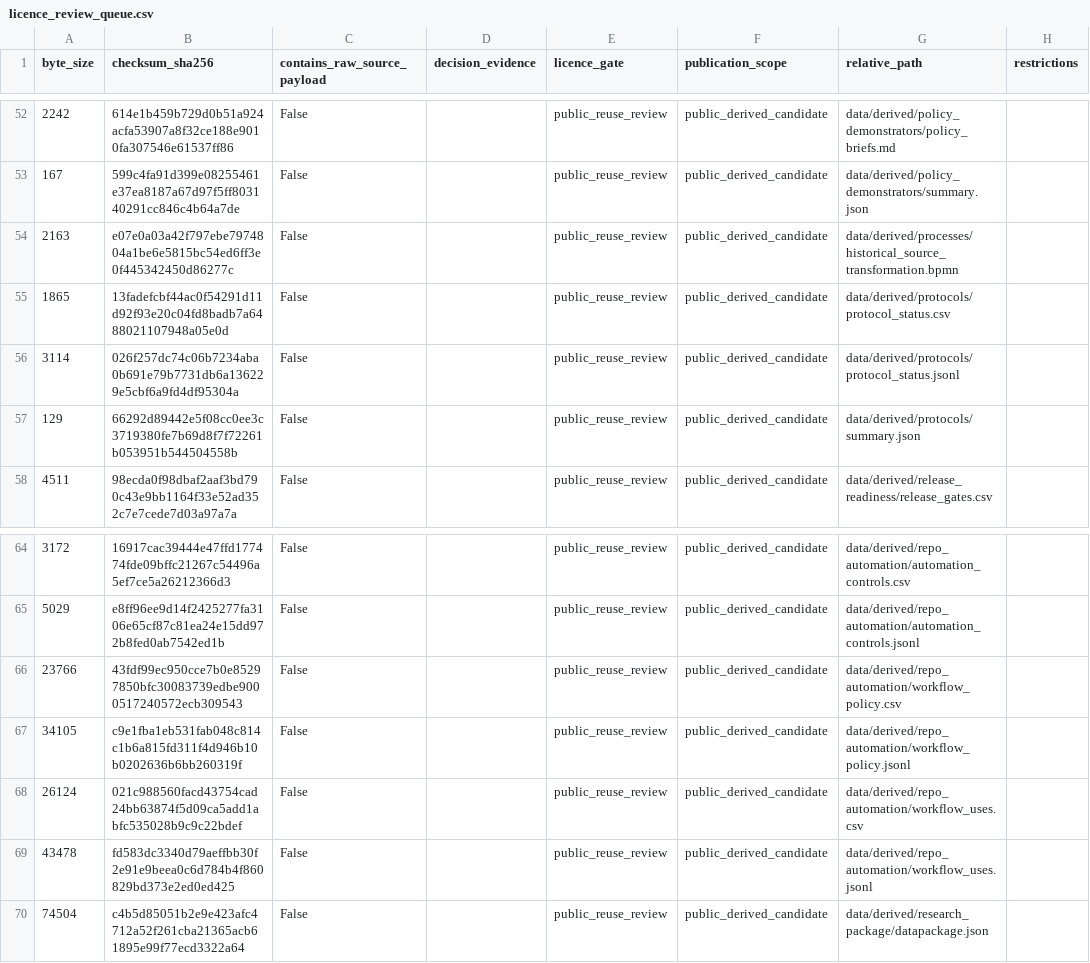
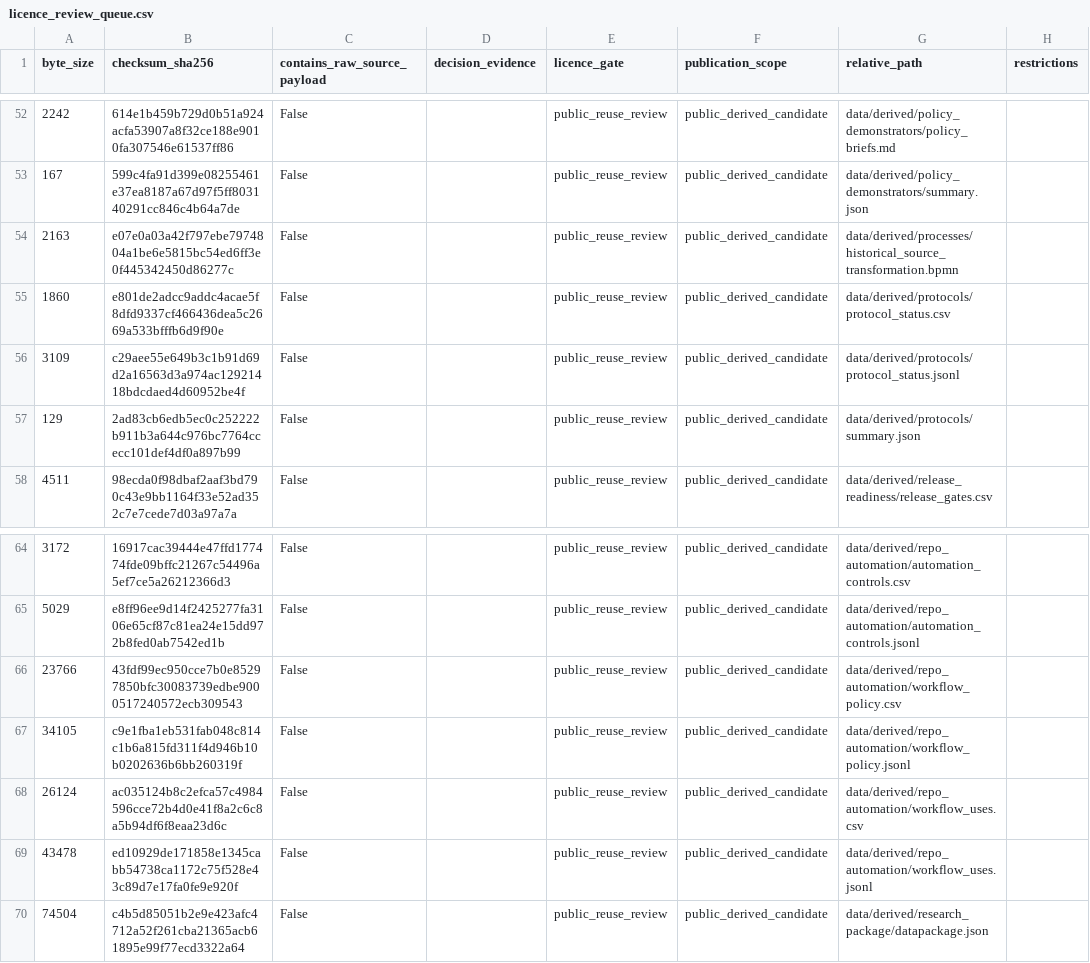
Before and after one commit to edithatogo/reimbursement-atlas, a CSV file: data/derived/licence_review/licence_review_queue.csv, drawn as a sheet; only a part is shown, gaps mark what is left out; the diff names each change by its address in the sheet, - before the commit and + after, or states it on an @@ line.

Commit message:
Advance prepublication OSF and licence gates

```diff
--- a/data/derived/licence_review/licence_review_queue.csv
+++ b/data/derived/licence_review/licence_review_queue.csv
-A55 (byte_size): 1865
+A55 (byte_size): 1860
-B55 (checksum_sha256): 13fadefcbf44ac0f54291d11d92f93e20c04fd8badb7a6488021107948a05e0d
+B55 (checksum_sha256): e801de2adcc9addc4acae5f8dfd9337cf466436dea5c2669a533bfffb6d9f90e
-A56 (byte_size): 3114
+A56 (byte_size): 3109
-B56 (checksum_sha256): 026f257dc74c06b7234aba0b691e79b7731db6a136229e5cbf6a9fd4df95304a
+B56 (checksum_sha256): c29aee55e649b3c1b91d69d2a16563d3a974ac12921418bdcdaed4d60952be4f
-B57 (checksum_sha256): 66292d89442e5f08cc0ee3c3719380fe7b69d8f7f72261b053951b544504558b
+B57 (checksum_sha256): 2ad83cb6edb5ec0c252222b911b3a644c976bc7764ccecc101def4df0a897b99
-B68 (checksum_sha256): 021c988560facd43754cad24bb63874f5d09ca5add1abfc535028b9c9c22bdef
+B68 (checksum_sha256): ac035124b8c2efca57c4984596cce72b4d0e41f8a2c6c8a5b94df6f8eaa23d6c
-B69 (checksum_sha256): fd583dc3340d79aeffbb30f2e91e9beea0c6d784b4f860829bd373e2ed0ed425
+B69 (checksum_sha256): ed10929de171858e1345cabb54738ca1172c75f528e43c89d7e17fa0fe9e920f
```
Also changed, not shown: 19 other files.
